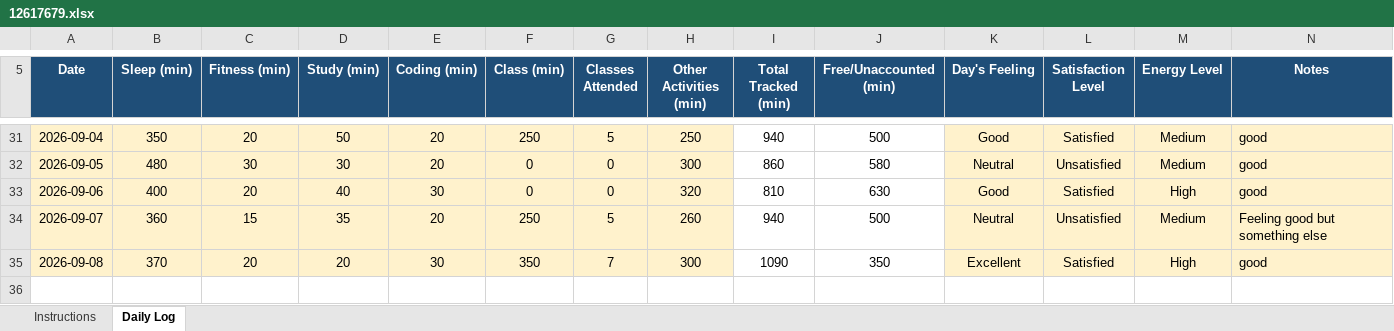
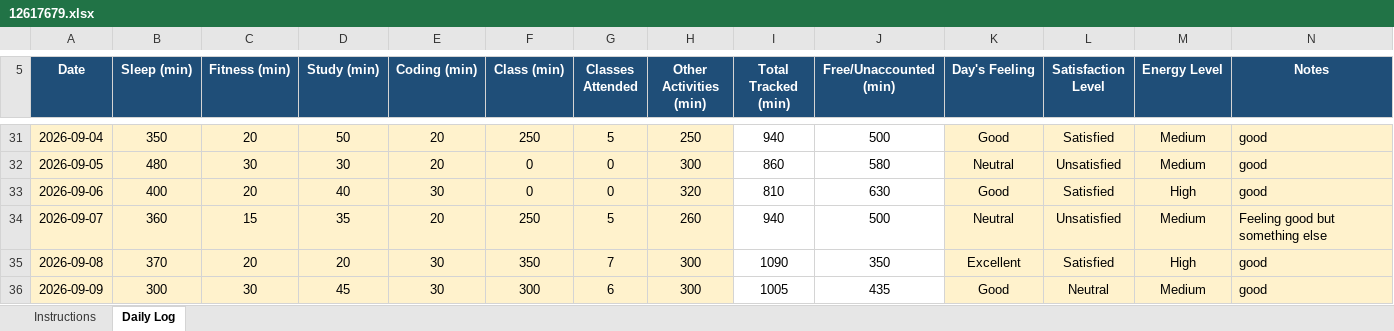
Before and after one commit to Mohit-2708/CAP776, an Excel workbook: 12617679.xlsx, sheet Daily Log, drawn as a sheet; only a part is shown, gaps mark what is left out; values as stored, in another font and other column widths than the file's, no borders; conditional formats not drawn; the diff names each change by its address in the sheet, - before the commit and + after, or states it on an @@ line.

Commit message:
30th commit

```diff
--- a/12617679.xlsx (sheet Daily Log)
+++ b/12617679.xlsx (sheet Daily Log)
+row 36: 2026-09-09 | 300 | 30 | 45 | 30 | 300 | 6 | 300 | 1005 | 435 | Good | Neutral | Medium | good
```
